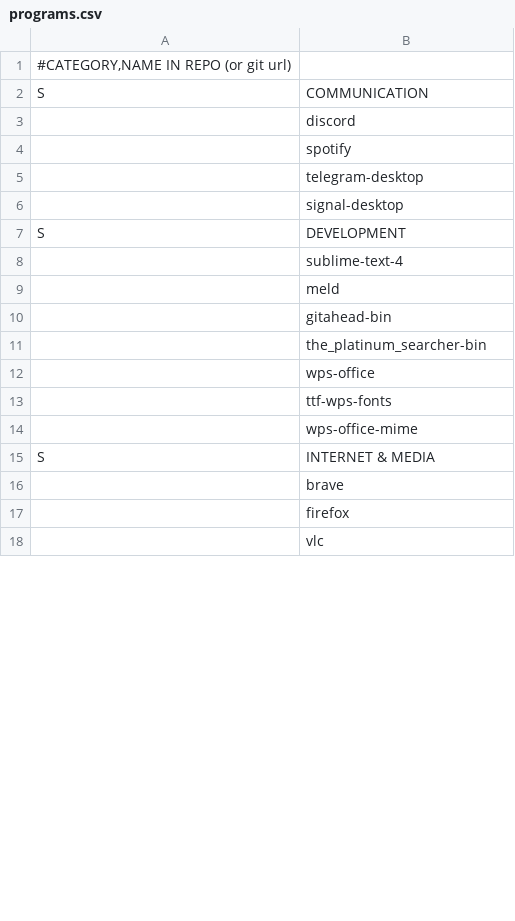
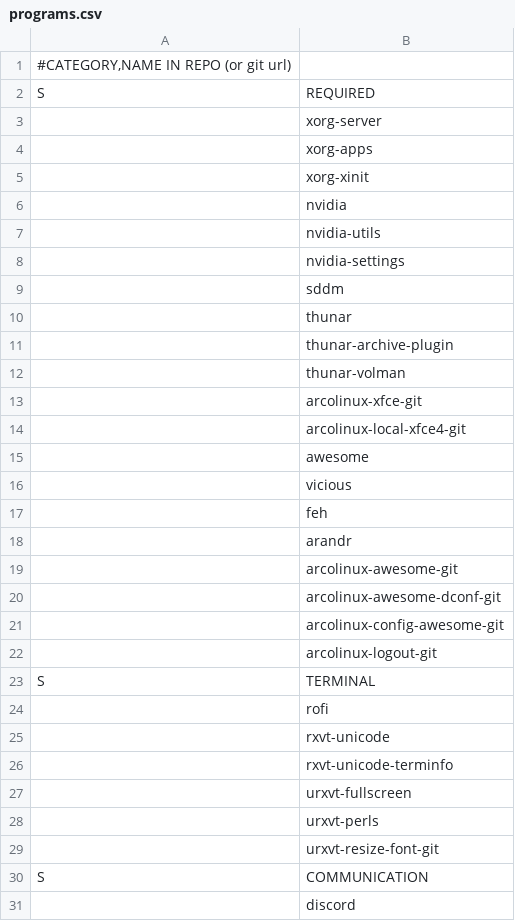
Before and after one commit to NiklasFeurstein/firex, a CSV file: programs.csv, drawn as a sheet; only a part is shown; the shorter side is filled out with more unchanged rows; the diff covers the shown part only; the diff names each change by its address in the sheet, - before the commit and + after, or states it on an @@ line.

Commit message:
Updated required programs

```diff
--- a/programs.csv
+++ b/programs.csv
+row 2: S | REQUIRED
+row 3:  | xorg-server
+row 4:  | xorg-apps
+row 5:  | xorg-xinit
+row 6:  | nvidia
+row 7:  | nvidia-utils
+row 8:  | nvidia-settings
+row 9:  | sddm
+row 10:  | thunar
+row 11:  | thunar-archive-plugin
+row 12:  | thunar-volman
+row 13:  | arcolinux-xfce-git
+row 14:  | arcolinux-local-xfce4-git
+row 15:  | awesome
+row 16:  | vicious
+row 17:  | feh
+row 18:  | arandr
+row 19:  | arcolinux-awesome-git
+row 20:  | arcolinux-awesome-dconf-git
+row 21:  | arcolinux-config-awesome-git
+row 22:  | arcolinux-logout-git
+row 23: S | TERMINAL
+row 24:  | rofi
+row 25:  | rxvt-unicode
+row 26:  | rxvt-unicode-terminfo
+row 27:  | urxvt-fullscreen
+row 28:  | urxvt-perls
+row 29:  | urxvt-resize-font-git
```
Also changed, not shown: 1 added row and 1 edited cell elsewhere in this file.
